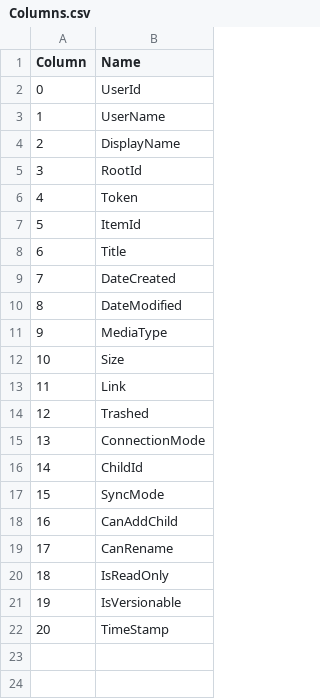
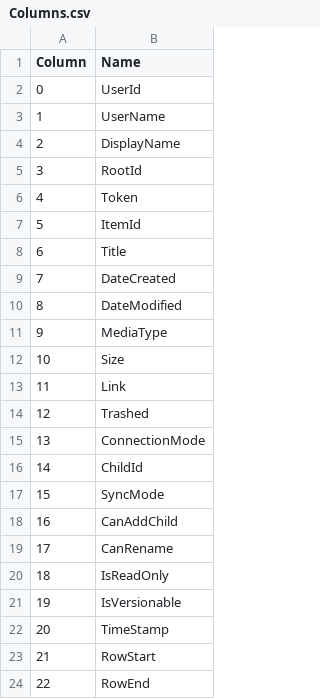
Before and after one commit to prrvchr/gContactOOo, a CSV file: uno/lib/uno/ucb/hsqldb/Columns.csv, drawn as a sheet.

```diff
--- a/uno/lib/uno/ucb/hsqldb/Columns.csv
+++ b/uno/lib/uno/ucb/hsqldb/Columns.csv
@@ -22 +22,3 @@ Column|Name
 20|TimeStamp
+21|RowStart
+22|RowEnd
```
Also changed, not shown: uno/lib/uno/ucb/hsqldb/TableColumn.csv, 29 other files.
